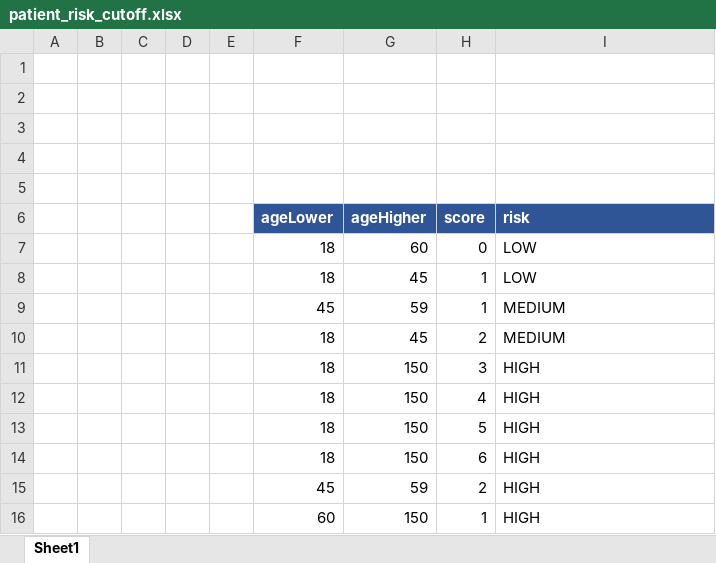
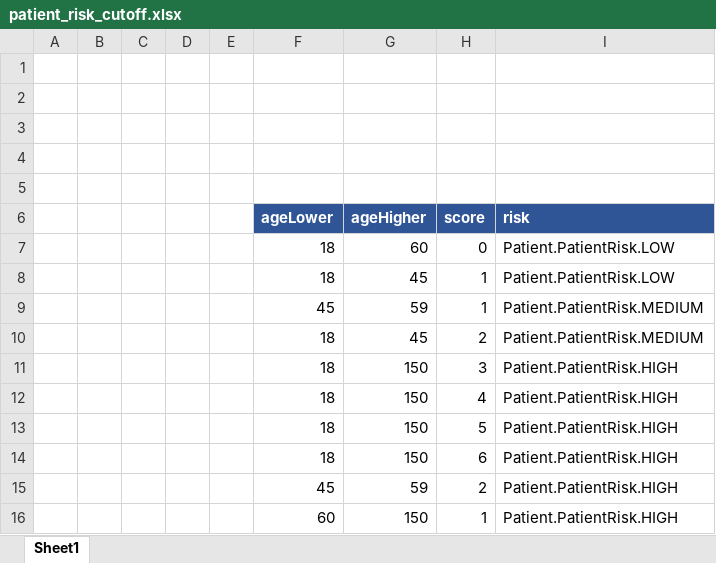
Before and after one commit to gazdicdanica/anesthesiology_expert_system, an Excel workbook: sbnz-integracija-projekta/kjar/src/main/resources/templatetable/patient_risk_cutoff.xlsx, sheet Sheet1, drawn as a sheet; values as stored, in another font and other column widths than the file's, no borders; the diff names each change by its address in the sheet, - before the commit and + after, or states it on an @@ line.

Commit message:
Calling template from API

```diff
--- a/sbnz-integracija-projekta/kjar/src/main/resources/templatetable/patient_risk_cutoff.xlsx (sheet Sheet1)
+++ b/sbnz-integracija-projekta/kjar/src/main/resources/templatetable/patient_risk_cutoff.xlsx (sheet Sheet1)
-I7:I8 (risk): LOW
+I7:I8 (risk): Patient.PatientRisk.LOW
-I9:I10 (risk): MEDIUM
+I9:I10 (risk): Patient.PatientRisk.MEDIUM
-I11:I16 (risk): HIGH
+I11:I16 (risk): Patient.PatientRisk.HIGH
```
Also changed, not shown: 2 other files.
